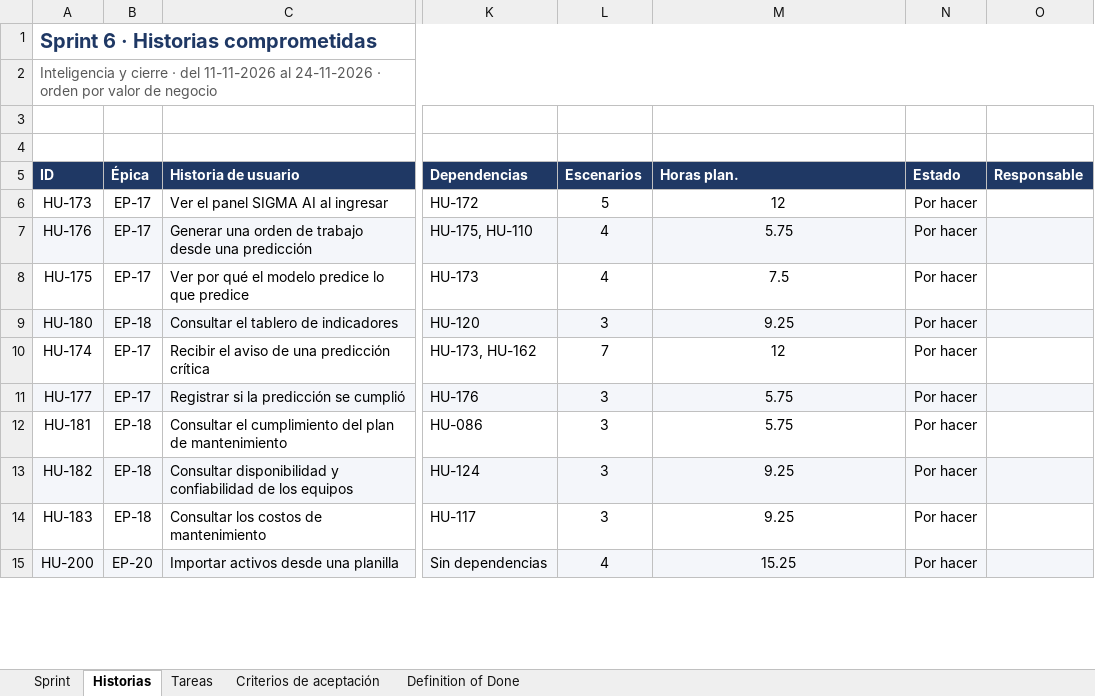
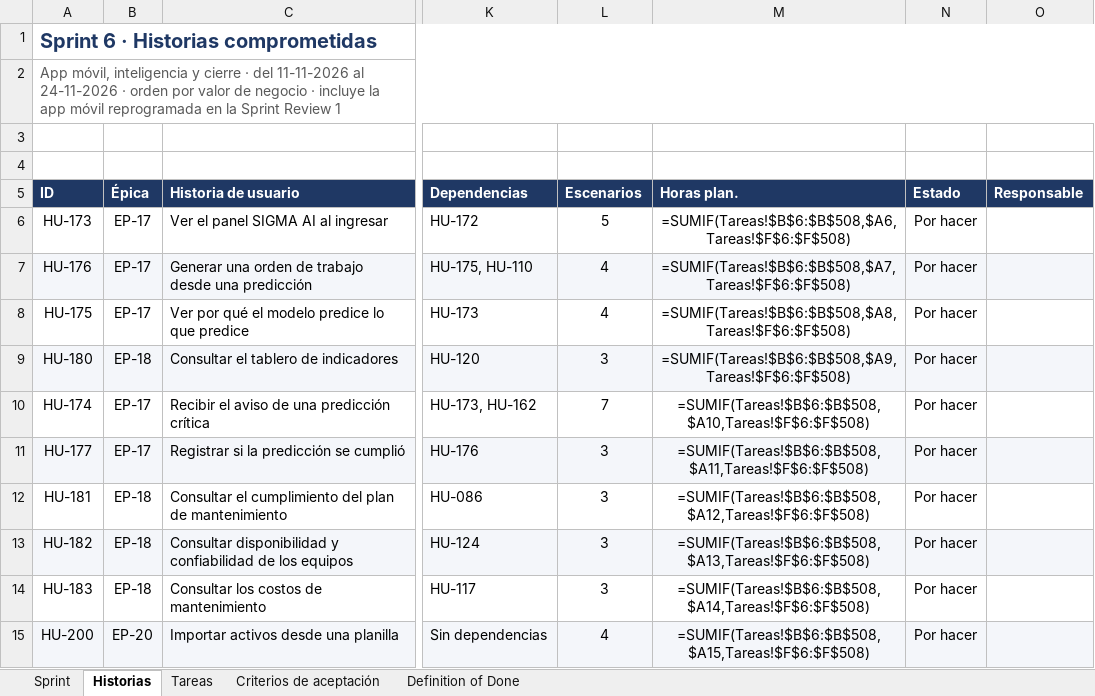
Before and after one commit to CodigoCreativoCL/SIGMA, an Excel workbook: Fase 2/Sprint Backlogs/SIGMA_Sprint_Backlog_S6.xlsx, sheet Historias, drawn as a sheet; only a part is shown, gaps mark what is left out; values as stored, in another font and other column widths than the file's, no borders; formulas without a stored value are shown as written; conditional formats not drawn; the diff covers the shown part only; the diff names each change by its address in the sheet, - before the commit and + after, or states it on an @@ line.

```diff
--- a/Fase 2/Sprint Backlogs/SIGMA_Sprint_Backlog_S6.xlsx (sheet Historias)
+++ b/Fase 2/Sprint Backlogs/SIGMA_Sprint_Backlog_S6.xlsx (sheet Historias)
-A2 (ID): Inteligencia y cierre · del 11-11-2026 al 24-11-2026 · orden por valor de negocio
+A2 (ID): App móvil, inteligencia y cierre · del 11-11-2026 al 24-11-2026 · orden por valor de negocio · incluye la app móvil reprogramada en la Sprint Review 1
-M6 (Horas plan.): 12
+M6 (Horas plan.): =SUMIF(Tareas!$B$6:$B$508,$A6,Tareas!$F$6:$F$508)
-M7 (Horas plan.): 5.75
+M7 (Horas plan.): =SUMIF(Tareas!$B$6:$B$508,$A7,Tareas!$F$6:$F$508)
-M8 (Horas plan.): 7.5
+M8 (Horas plan.): =SUMIF(Tareas!$B$6:$B$508,$A8,Tareas!$F$6:$F$508)
-M9 (Horas plan.): 9.25
+M9 (Horas plan.): =SUMIF(Tareas!$B$6:$B$508,$A9,Tareas!$F$6:$F$508)
-M10 (Horas plan.): 12
+M10 (Horas plan.): =SUMIF(Tareas!$B$6:$B$508,$A10,Tareas!$F$6:$F$508)
-M11 (Horas plan.): 5.75
+M11 (Horas plan.): =SUMIF(Tareas!$B$6:$B$508,$A11,Tareas!$F$6:$F$508)
-M12 (Horas plan.): 5.75
+M12 (Horas plan.): =SUMIF(Tareas!$B$6:$B$508,$A12,Tareas!$F$6:$F$508)
-M13 (Horas plan.): 9.25
+M13 (Horas plan.): =SUMIF(Tareas!$B$6:$B$508,$A13,Tareas!$F$6:$F$508)
-M14 (Horas plan.): 9.25
+M14 (Horas plan.): =SUMIF(Tareas!$B$6:$B$508,$A14,Tareas!$F$6:$F$508)
-M15 (Horas plan.): 15.25
+M15 (Horas plan.): =SUMIF(Tareas!$B$6:$B$508,$A15,Tareas!$F$6:$F$508)
```
Also changed, not shown: 46 added rows, 1 removed row and 10 edited cells elsewhere in this sheet, sheet Tareas, sheet Criterios de aceptación, sheet Sprint, charts or pictures, Fase 2/SIGMA_Burndown_Burnup.xlsx, Fase 2/SIGMA_Product_Backlog_por_Sprint.xlsx, 9 other files.
